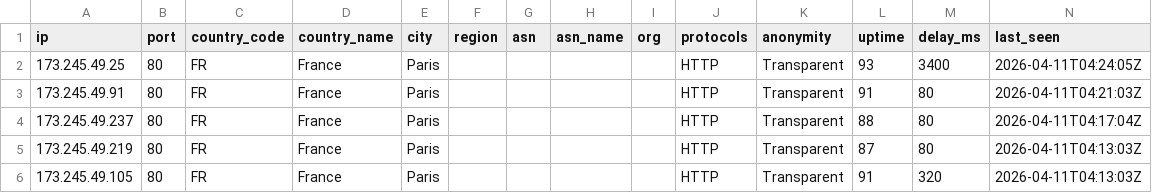
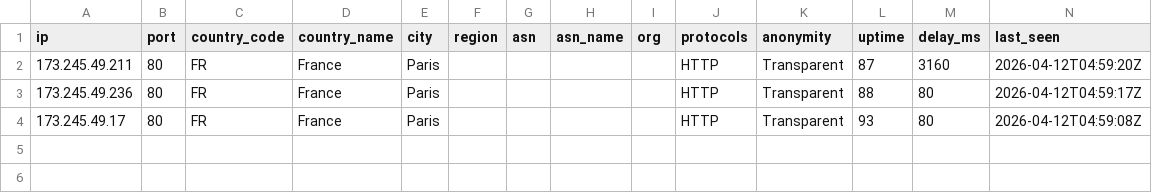
Before and after one commit to newbie-learn-coding/free-proxy-list, a CSV file: proxies/countries/FR/data.csv, drawn as a sheet.

```diff
--- a/proxies/countries/FR/data.csv
+++ b/proxies/countries/FR/data.csv
@@ -1,6 +1,4 @@
 ip,port,country_code,country_name,city,region,asn,asn_name,org,protocols,anonymity,uptime,delay_ms,last_seen
-173.245.49.25,80,FR,France,Paris,,,,,HTTP,Transparent,93,3400,2026-04-11T04:24:05Z
-173.245.49.91,80,FR,France,Paris,,,,,HTTP,Transparent,91,80,2026-04-11T04:21:03Z
-173.245.49.237,80,FR,France,Paris,,,,,HTTP,Transparent,88,80,2026-04-11T04:17:04Z
-173.245.49.219,80,FR,France,Paris,,,,,HTTP,Transparent,87,80,2026-04-11T04:13:03Z
-173.245.49.105,80,FR,France,Paris,,,,,HTTP,Transparent,91,320,2026-04-11T04:13:03Z
+173.245.49.211,80,FR,France,Paris,,,,,HTTP,Transparent,87,3160,2026-04-12T04:59:20Z
+173.245.49.236,80,FR,France,Paris,,,,,HTTP,Transparent,88,80,2026-04-12T04:59:17Z
+173.245.49.17,80,FR,France,Paris,,,,,HTTP,Transparent,93,80,2026-04-12T04:59:08Z
```
Also changed, not shown: proxies/countries/AM/data.csv, proxies/countries/CA/data.csv, 55 other files.
